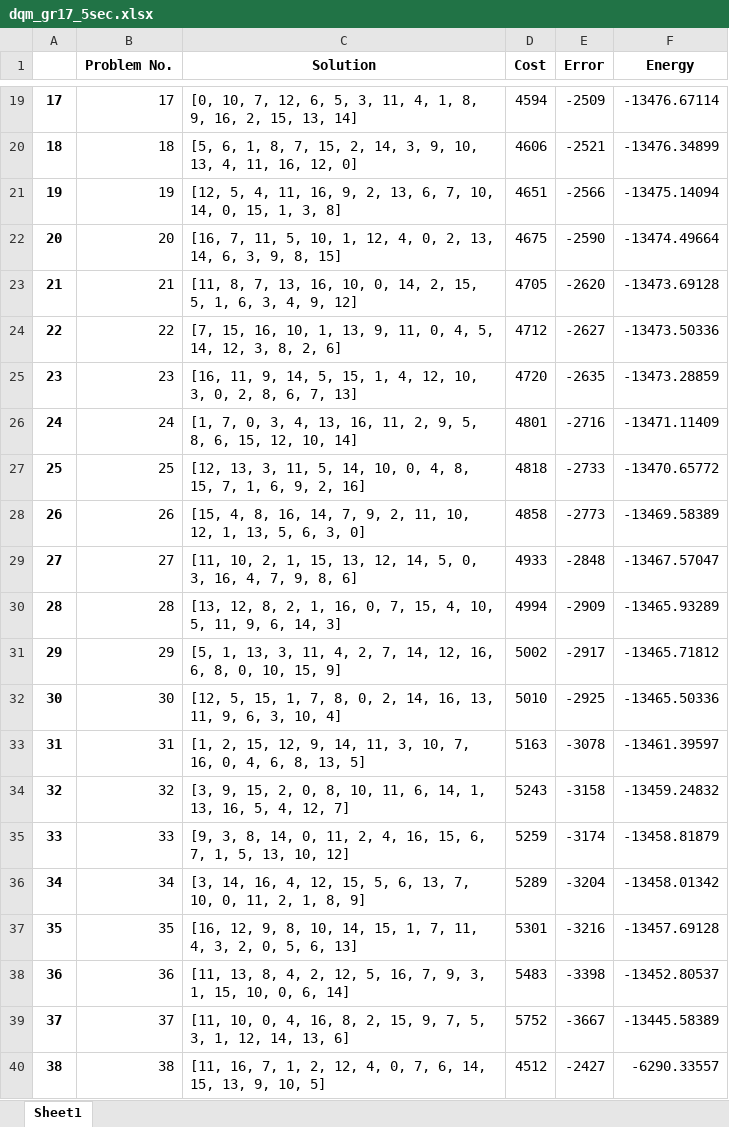
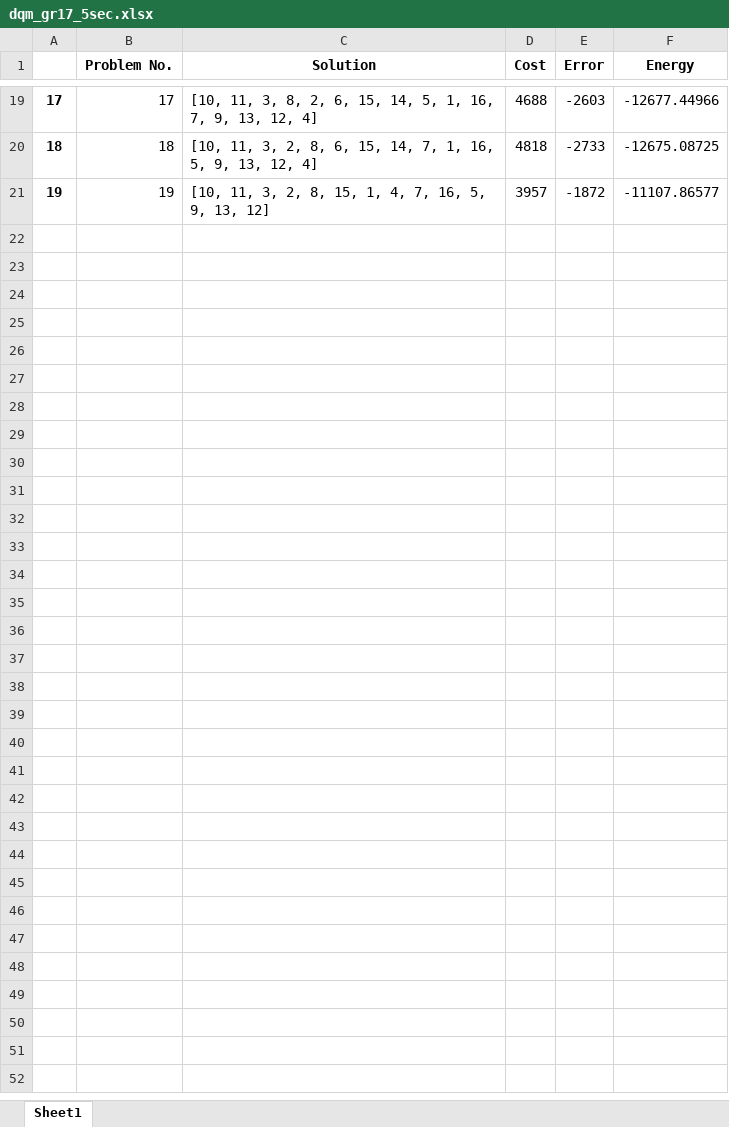
Before and after one commit to Pawat4988/Leap, an Excel workbook: travelingSalesMan/data/dqm_gr17_5sec.xlsx, sheet Sheet1, drawn as a sheet; only a part is shown, gaps mark what is left out; values as stored, in another font and other column widths than the file's, no borders; the diff covers the shown part only; the diff names each change by its address in the sheet, - before the commit and + after, or states it on an @@ line.

```diff
--- a/travelingSalesMan/data/dqm_gr17_5sec.xlsx (sheet Sheet1)
+++ b/travelingSalesMan/data/dqm_gr17_5sec.xlsx (sheet Sheet1)
-C19 (Solution): [0, 10, 7, 12, 6, 5, 3, 11, 4, 1, 8, 9, 16, 2, 15, 13, 14]
+C19 (Solution): [10, 11, 3, 8, 2, 6, 15, 14, 5, 1, 16, 7, 9, 13, 12, 4]
-D19 (Cost): 4594
+D19 (Cost): 4688
-E19 (Error): -2509
+E19 (Error): -2603
-F19 (Energy): -13476.67114
+F19 (Energy): -12677.44966
-C20 (Solution): [5, 6, 1, 8, 7, 15, 2, 14, 3, 9, 10, 13, 4, 11, 16, 12, 0]
+C20 (Solution): [10, 11, 3, 2, 8, 6, 15, 14, 7, 1, 16, 5, 9, 13, 12, 4]
-D20 (Cost): 4606
+D20 (Cost): 4818
-E20 (Error): -2521
+E20 (Error): -2733
-F20 (Energy): -13476.34899
+F20 (Energy): -12675.08725
-C21 (Solution): [12, 5, 4, 11, 16, 9, 2, 13, 6, 7, 10, 14, 0, 15, 1, 3, 8]
+C21 (Solution): [10, 11, 3, 2, 8, 15, 1, 4, 7, 16, 5, 9, 13, 12]
-D21 (Cost): 4651
+D21 (Cost): 3957
-E21 (Error): -2566
+E21 (Error): -1872
-F21 (Energy): -13475.14094
+F21 (Energy): -11107.86577
-row 22: 20 | 20 | [16, 7, 11, 5, 10, 1, 12, 4, 0, 2, 13, 14, 6, 3, 9, 8, 15] | 4675 | -2590 | -13474.49664
-row 23: 21 | 21 | [11, 8, 7, 13, 16, 10, 0, 14, 2, 15, 5, 1, 6, 3, 4, 9, 12] | 4705 | -2620 | -13473.69128
-row 24: 22 | 22 | [7, 15, 16, 10, 1, 13, 9, 11, 0, 4, 5, 14, 12, 3, 8, 2, 6] | 4712 | -2627 | -13473.50336
-row 25: 23 | 23 | [16, 11, 9, 14, 5, 15, 1, 4, 12, 10, 3, 0, 2, 8, 6, 7, 13] | 4720 | -2635 | -13473.28859
-row 26: 24 | 24 | [1, 7, 0, 3, 4, 13, 16, 11, 2, 9, 5, 8, 6, 15, 12, 10, 14] | 4801 | -2716 | -13471.11409
-row 27: 25 | 25 | [12, 13, 3, 11, 5, 14, 10, 0, 4, 8, 15, 7, 1, 6, 9, 2, 16] | 4818 | -2733 | -13470.65772
-row 28: 26 | 26 | [15, 4, 8, 16, 14, 7, 9, 2, 11, 10, 12, 1, 13, 5, 6, 3, 0] | 4858 | -2773 | -13469.58389
-row 29: 27 | 27 | [11, 10, 2, 1, 15, 13, 12, 14, 5, 0, 3, 16, 4, 7, 9, 8, 6] | 4933 | -2848 | -13467.57047
-row 30: 28 | 28 | [13, 12, 8, 2, 1, 16, 0, 7, 15, 4, 10, 5, 11, 9, 6, 14, 3] | 4994 | -2909 | -13465.93289
-row 31: 29 | 29 | [5, 1, 13, 3, 11, 4, 2, 7, 14, 12, 16, 6, 8, 0, 10, 15, 9] | 5002 | -2917 | -13465.71812
-row 32: 30 | 30 | [12, 5, 15, 1, 7, 8, 0, 2, 14, 16, 13, 11, 9, 6, 3, 10, 4] | 5010 | -2925 | -13465.50336
-row 33: 31 | 31 | [1, 2, 15, 12, 9, 14, 11, 3, 10, 7, 16, 0, 4, 6, 8, 13, 5] | 5163 | -3078 | -13461.39597
-row 34: 32 | 32 | [3, 9, 15, 2, 0, 8, 10, 11, 6, 14, 1, 13, 16, 5, 4, 12, 7] | 5243 | -3158 | -13459.24832
-row 35: 33 | 33 | [9, 3, 8, 14, 0, 11, 2, 4, 16, 15, 6, 7, 1, 5, 13, 10, 12] | 5259 | -3174 | -13458.81879
-row 36: 34 | 34 | [3, 14, 16, 4, 12, 15, 5, 6, 13, 7, 10, 0, 11, 2, 1, 8, 9] | 5289 | -3204 | -13458.01342
-row 37: 35 | 35 | [16, 12, 9, 8, 10, 14, 15, 1, 7, 11, 4, 3, 2, 0, 5, 6, 13] | 5301 | -3216 | -13457.69128
-row 38: 36 | 36 | [11, 13, 8, 4, 2, 12, 5, 16, 7, 9, 3, 1, 15, 10, 0, 6, 14] | 5483 | -3398 | -13452.80537
-row 39: 37 | 37 | [11, 10, 0, 4, 16, 8, 2, 15, 9, 7, 5, 3, 1, 12, 14, 13, 6] | 5752 | -3667 | -13445.58389
-row 40: 38 | 38 | [11, 16, 7, 1, 2, 12, 4, 0, 7, 6, 14, 15, 13, 9, 10, 5] | 4512 | -2427 | -6290.33557
```
Also changed, not shown: 68 edited cells elsewhere in this sheet, 57 other files.
